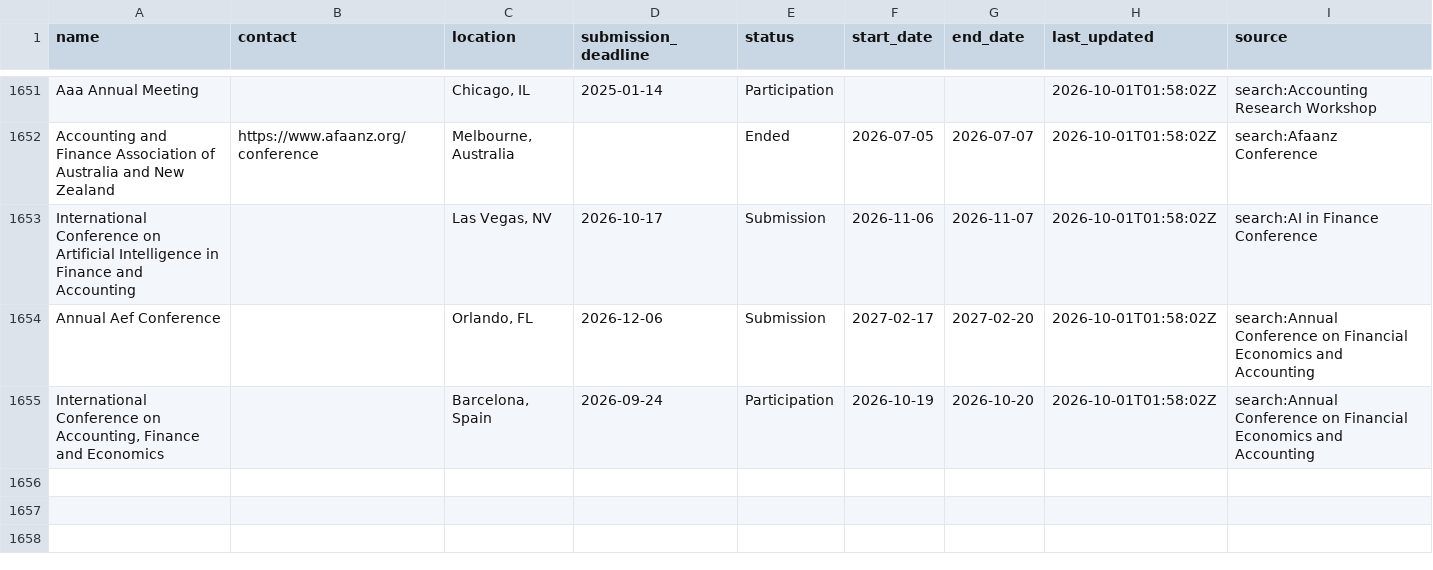
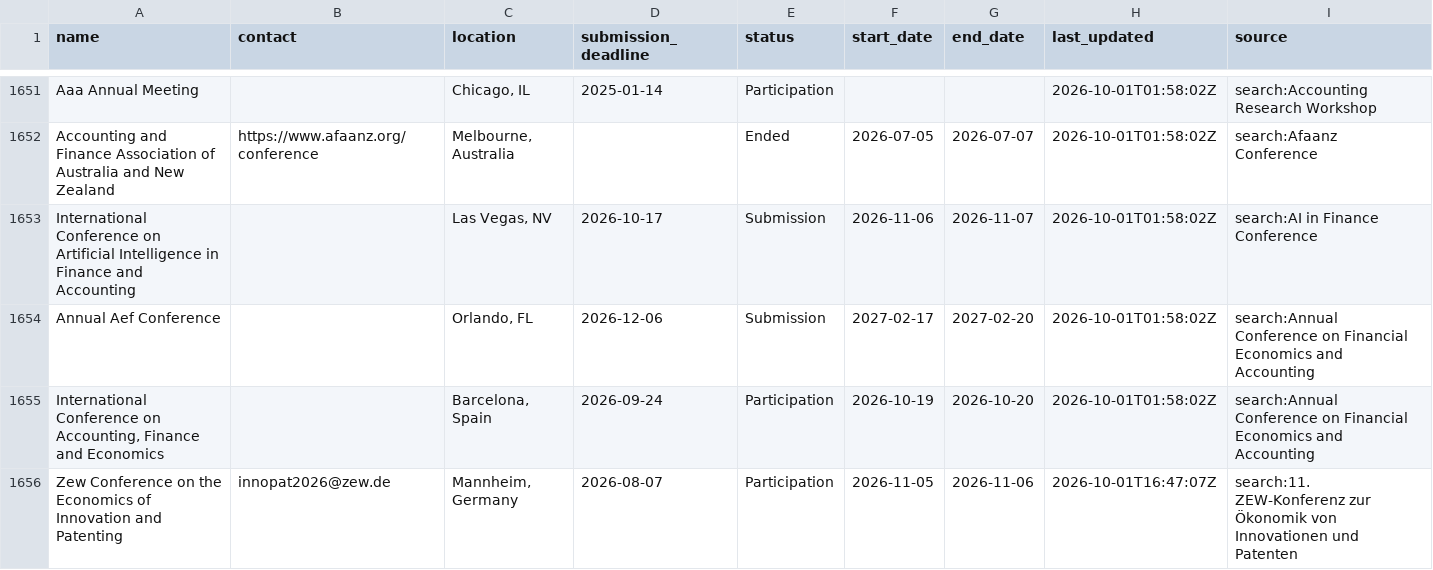
Before and after one commit to theaccountant-ab/Conference-Tracker, a CSV file: conferences.csv, drawn as a sheet; only a part is shown, gaps mark what is left out.

```diff
--- a/conferences.csv
+++ b/conferences.csv
@@ -1655 +1655,2 @@ Annual Aef Conference,,"Orlando, FL",2026-12-06,Submission,2027-02-17,2027-02-20
 "International Conference on Accounting, Finance and Economics",,"Barcelona, Spain",2026-09-24,Participation,2026-10-19,2026-10-20,2026-10-01T01:58:02Z,search:Annual Conference on Financial Economics and Accounting
+Zew Conference on the Economics of Innovation and Patenting,innopat2026@zew.de,"Mannheim, Germany",2026-08-07,Participation,2026-11-05,2026-11-06,2026-10-01T16:47:07Z,search:11. ZEW-Konferenz zur Ökonomik von Innovationen und Patenten
```
Also changed, not shown: 1 other file.
